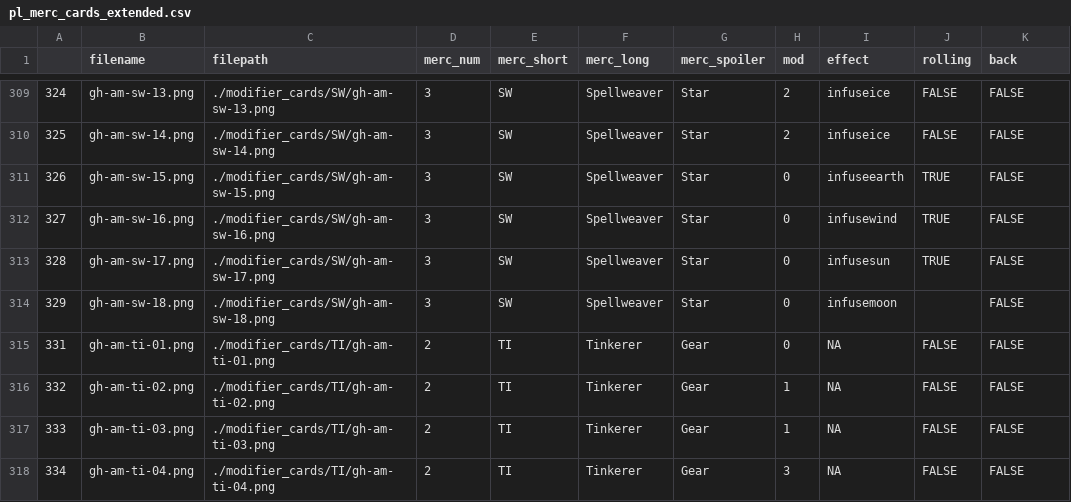
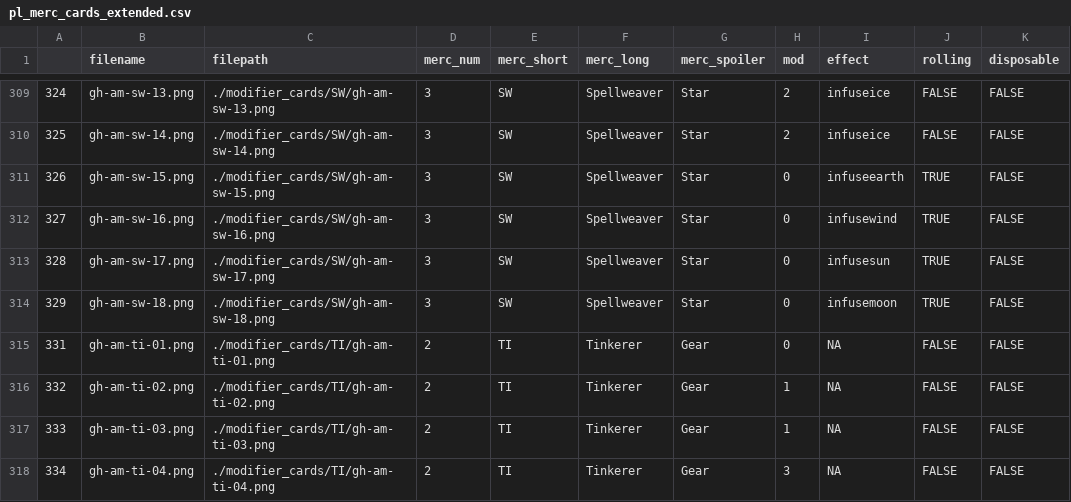
Before and after one commit to bhayes7/gh_mod_simulator, a CSV file: mod_data/pl_merc_cards_extended.csv, drawn as a sheet; only a part is shown, gaps mark what is left out; the diff names each change by its address in the sheet, - before the commit and + after, or states it on an @@ line.

Commit message:
wrote out the algorithm for drawing modifier cards. Also, added a disposable variable to card indices to separate regular criticals and misses from blessings and curses

```diff
--- a/mod_data/pl_merc_cards_extended.csv
+++ b/mod_data/pl_merc_cards_extended.csv
-K1: back
+K1: disposable
-J314 (rolling): (empty)
+J314 (rolling): TRUE
```
Also changed, not shown: mod_data/pl_base_cards_extended.csv, 1 other file.
